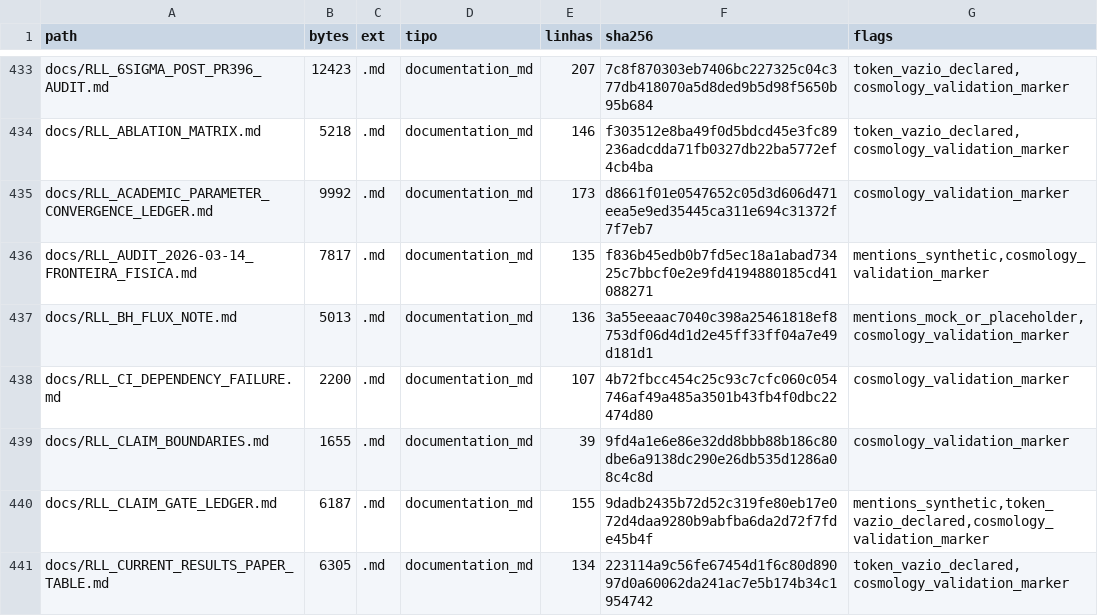
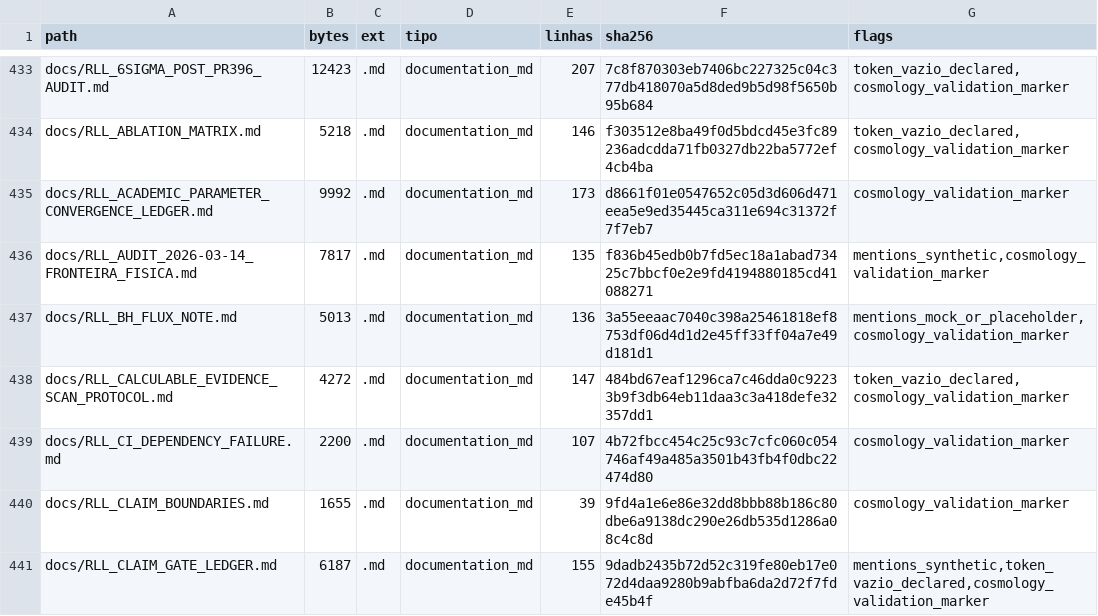
Before and after one commit to rafaelmeloreisnovo/relativity-living-light, a TSV file: data/results/repo_inventory.tsv, drawn as a sheet; only a part is shown, gaps mark what is left out; the shorter side is filled out with more unchanged rows; the diff names each change by its address in the sheet, - before the commit and + after, or states it on an @@ line.

```diff
--- a/data/results/repo_inventory.tsv
+++ b/data/results/repo_inventory.tsv
+row 438: docs/RLL_CALCULABLE_EVIDENCE_SCAN_PROTOCOL.md | 4272 | .md | documentation_md | 147 | 484bd67eaf1296ca7c46dda0c92233b9f3db64eb11daa3c3a418defe32357dd1 | token_vazio_declared,cosmology_validation_marker
```
Also changed, not shown: 4 other files.
